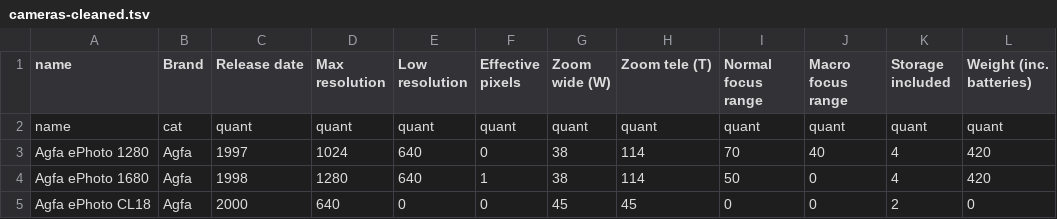
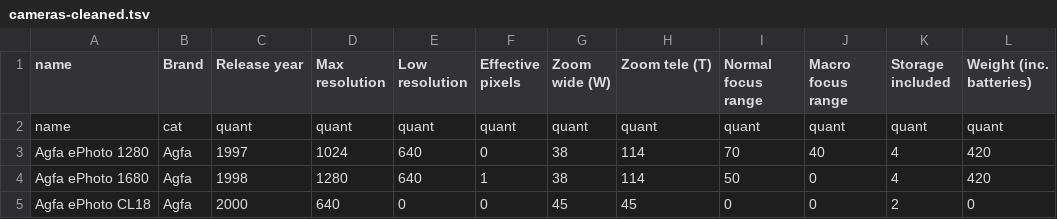
Before and after one commit to stevenroach7/Parallel-Coordinates, a TSV file: Data/cameras-cleaned.tsv, drawn as a sheet; only a part is shown; the diff names each change by its address in the sheet, - before the commit and + after, or states it on an @@ line.

Commit message:
Adding data again

```diff
--- a/Data/cameras-cleaned.tsv
+++ b/Data/cameras-cleaned.tsv
-C1: Release date
+C1: Release year
```
Also changed, not shown: Data/cars-cleaned.tsv.
